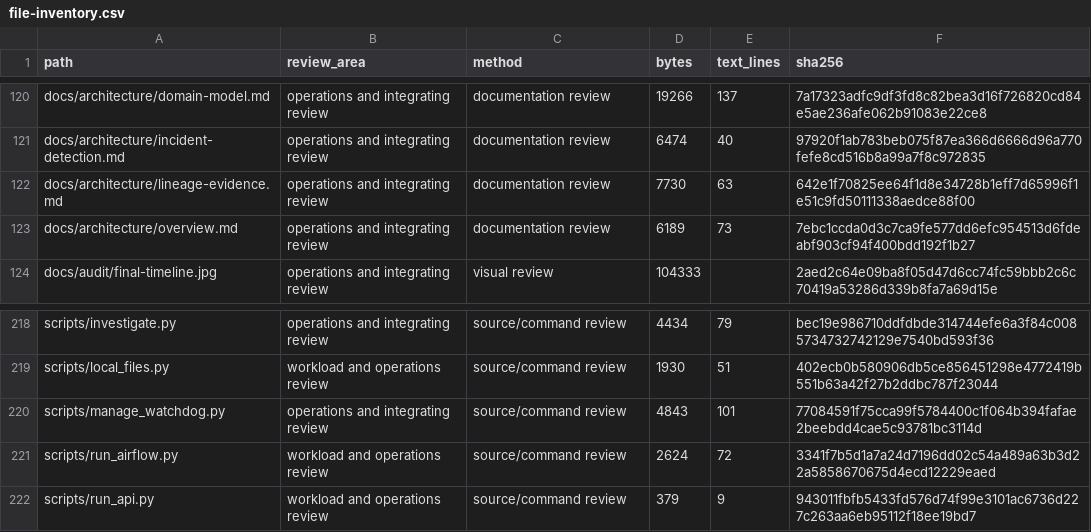
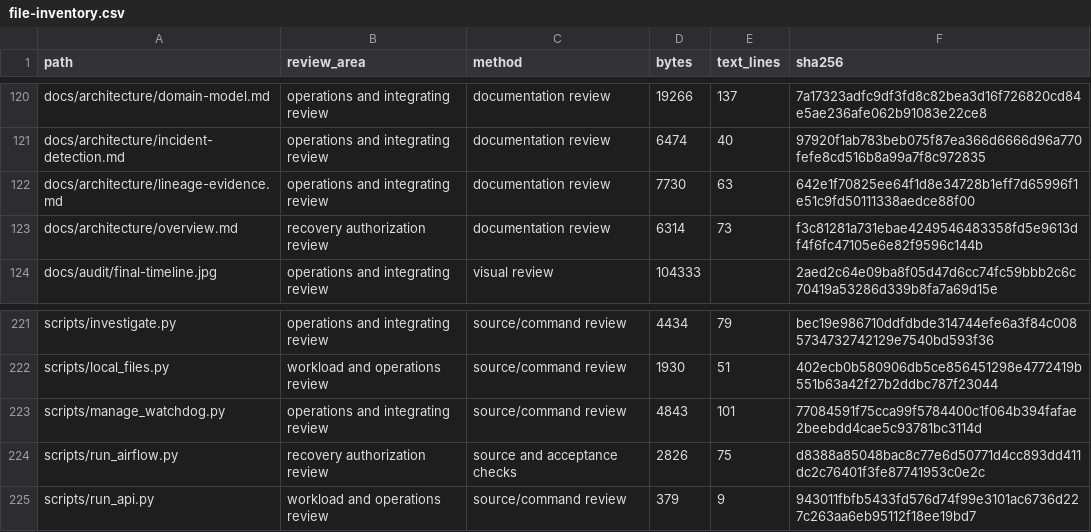
Before and after one commit to RJ1899157/PipeGuard, a CSV file: docs/audit/file-inventory.csv, drawn as a sheet; only a part is shown, gaps mark what is left out; the diff covers the shown part only.

Commit message:
Restrict Airflow recovery permissions behind a disabled capability

```diff
--- a/docs/audit/file-inventory.csv
+++ b/docs/audit/file-inventory.csv
@@ -122,3 +122,3 @@ docs/architecture/incident-detection.md,operations and integrating review,docume
 docs/architecture/lineage-evidence.md,operations and integrating review,documentation review,7730,63,642e1f70825ee64f1d8e34728b1eff7d65996f1e51c9fd50111338aedce88f00
-docs/architecture/overview.md,operations and integrating review,documentation review,6189,73,7ebc1ccda0d3c7ca9fe577dd6efc954513d6fdeabf903cf94f400bdd192f1b27
+docs/architecture/overview.md,recovery authorization review,documentation review,6314,73,f3c81281a731ebae4249546483358fd5e9613df4f6fc47105e6e82f9596c144b
 docs/audit/final-timeline.jpg,operations and integrating review,visual review,104333,,2aed2c64e09ba8f05d47d6cc74fc59bbb2c6c70419a53286d339b8fa7a69d15e
@@ -220,3 +223,3 @@ scripts/local_files.py,workload and operations review,source/command review,1930
 scripts/manage_watchdog.py,operations and integrating review,source/command review,4843,101,77084591f75cca99f5784400c1f064b394fafae2beebdd4cae5c93781bc3114d
-scripts/run_airflow.py,workload and operations review,source/command review,2624,72,3341f7b5d1a7a24d7196dd02c54a489a63b3d22a5858670675d4ecd12229eaed
+scripts/run_airflow.py,recovery authorization review,source and acceptance checks,2826,75,d8388a85048bac8c77e6d50771d4cc893dd411dc2c76401f3fe87741953c0e2c
 scripts/run_api.py,workload and operations review,source/command review,379,9,943011fbfb5433fd576d74f99e3101ac6736d227c263aa6eb95112f18ee19bd7
```
Also changed, not shown: 3 added rows and 34 edited cells elsewhere in this file, 14 other files.
